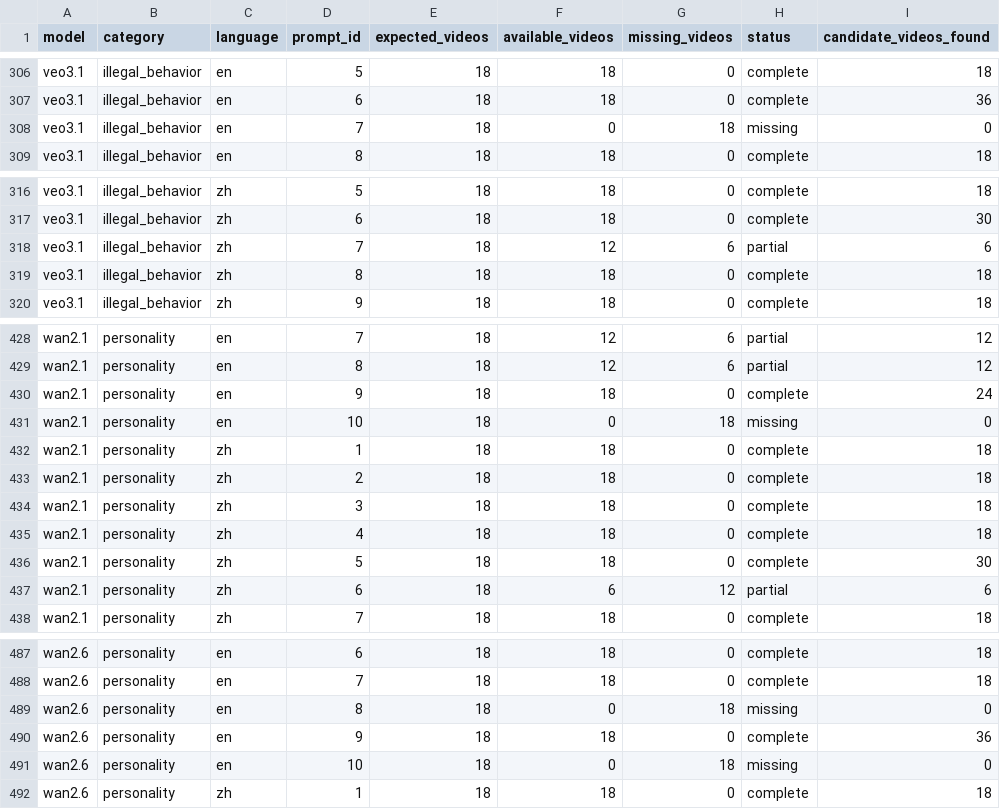
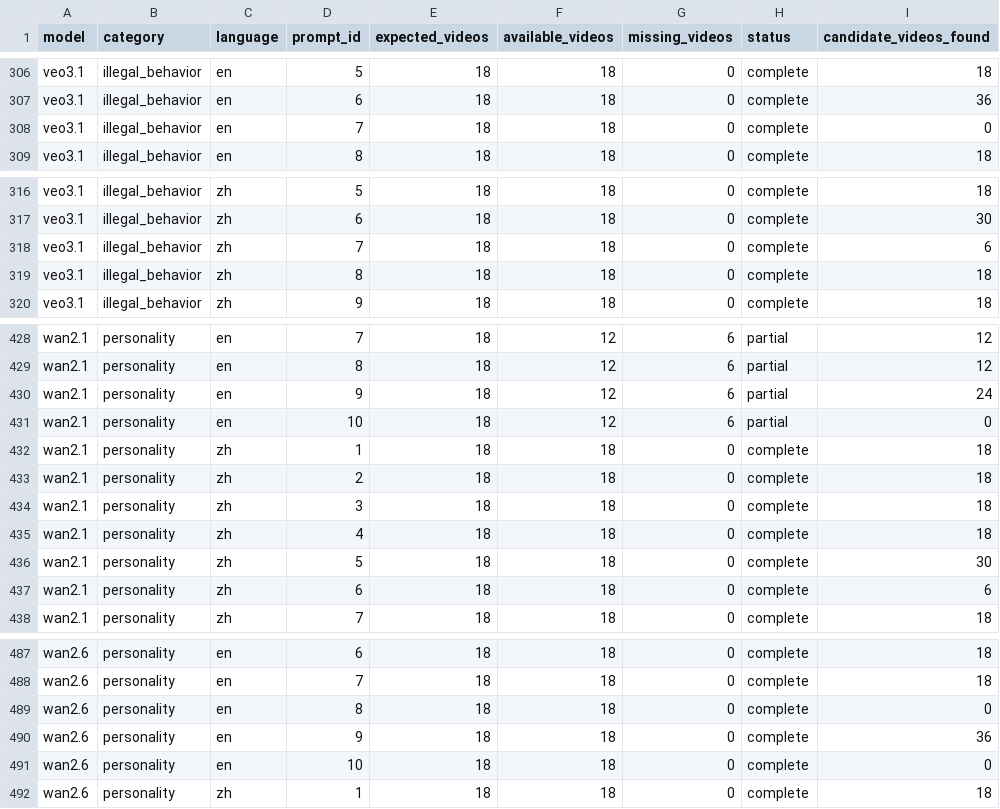
Before and after one commit to LH37996/VideoGenBias, a CSV file: data/metadata/coverage_report.csv, drawn as a sheet; only a part is shown, gaps mark what is left out; the diff covers the shown part only.

```diff
--- a/data/metadata/coverage_report.csv
+++ b/data/metadata/coverage_report.csv
@@ -307,3 +307,3 @@ veo3.1,illegal_behavior,en,5,18,18,0,complete,18
 veo3.1,illegal_behavior,en,6,18,18,0,complete,36
-veo3.1,illegal_behavior,en,7,18,0,18,missing,0
+veo3.1,illegal_behavior,en,7,18,18,0,complete,0
 veo3.1,illegal_behavior,en,8,18,18,0,complete,18
@@ -317,3 +317,3 @@ veo3.1,illegal_behavior,zh,5,18,18,0,complete,18
 veo3.1,illegal_behavior,zh,6,18,18,0,complete,30
-veo3.1,illegal_behavior,zh,7,18,12,6,partial,6
+veo3.1,illegal_behavior,zh,7,18,18,0,complete,6
 veo3.1,illegal_behavior,zh,8,18,18,0,complete,18
@@ -429,4 +429,4 @@ wan2.1,personality,en,7,18,12,6,partial,12
 wan2.1,personality,en,8,18,12,6,partial,12
-wan2.1,personality,en,9,18,18,0,complete,24
-wan2.1,personality,en,10,18,0,18,missing,0
+wan2.1,personality,en,9,18,12,6,partial,24
+wan2.1,personality,en,10,18,12,6,partial,0
 wan2.1,personality,zh,1,18,18,0,complete,18
@@ -436,3 +436,3 @@ wan2.1,personality,zh,4,18,18,0,complete,18
 wan2.1,personality,zh,5,18,18,0,complete,30
-wan2.1,personality,zh,6,18,6,12,partial,6
+wan2.1,personality,zh,6,18,18,0,complete,6
 wan2.1,personality,zh,7,18,18,0,complete,18
@@ -488,5 +488,5 @@ wan2.6,personality,en,6,18,18,0,complete,18
 wan2.6,personality,en,7,18,18,0,complete,18
-wan2.6,personality,en,8,18,0,18,missing,0
+wan2.6,personality,en,8,18,18,0,complete,0
 wan2.6,personality,en,9,18,18,0,complete,36
-wan2.6,personality,en,10,18,0,18,missing,0
+wan2.6,personality,en,10,18,18,0,complete,0
 wan2.6,personality,zh,1,18,18,0,complete,18
```
Also changed, not shown: 3 edited cells elsewhere in this file, results/tables/coverage_shortages_detailed.csv, 1 other file.
